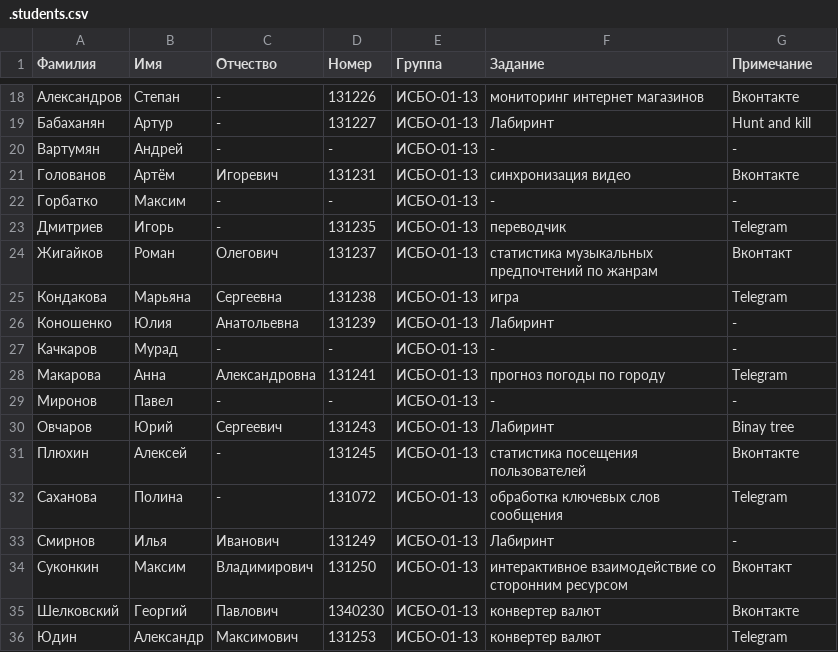
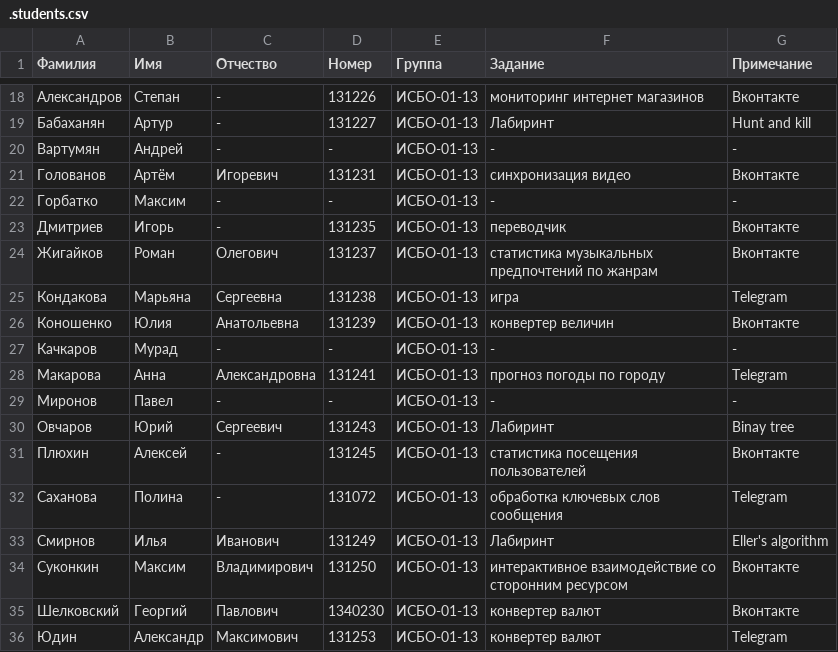
Before and after one commit to BasePractice/2015.2, a CSV file: Examples/service/src/main/resources/.students.csv, drawn as a sheet; only a part is shown, gaps mark what is left out.

```diff
--- a/Examples/service/src/main/resources/.students.csv
+++ b/Examples/service/src/main/resources/.students.csv
@@ -22,6 +22,6 @@
 Горбатко,Максим,-,-,ИСБО-01-13,-,-
-Дмитриев,Игорь,-,131235,ИСБО-01-13,переводчик,Telegram
-Жигайков,Роман,Олегович,131237,ИСБО-01-13,статистика музыкальных предпочтений по жанрам,Вконтакт
+Дмитриев,Игорь,-,131235,ИСБО-01-13,переводчик,Вконтакте
+Жигайков,Роман,Олегович,131237,ИСБО-01-13,статистика музыкальных предпочтений по жанрам,Вконтакте
 Кондакова,Марьяна,Сергеевна,131238,ИСБО-01-13,игра,Telegram
-Коношенко,Юлия,Анатольевна,131239,ИСБО-01-13,Лабиринт,-
+Коношенко,Юлия,Анатольевна,131239,ИСБО-01-13,конвертер величин,Вконтакте
 Качкаров,Мурад,-,-,ИСБО-01-13,-,-
@@ -32,4 +32,4 @@
 Саханова,Полина,-,131072,ИСБО-01-13,обработка ключевых слов сообщения,Telegram
-Смирнов,Илья,Иванович,131249,ИСБО-01-13,Лабиринт,-
-Суконкин,Максим,Владимирович,131250,ИСБО-01-13,интерактивное взаимодействие со сторонним ресурсом,Вконтакт
+Смирнов,Илья,Иванович,131249,ИСБО-01-13,Лабиринт,Eller's algorithm
+Суконкин,Максим,Владимирович,131250,ИСБО-01-13,интерактивное взаимодействие со сторонним ресурсом,Вконтакте
 Шелковский,Георгий,Павлович,1340230,ИСБО-01-13,конвертер валют,Вконтакте
```
Also changed, not shown: .cources.csv.
